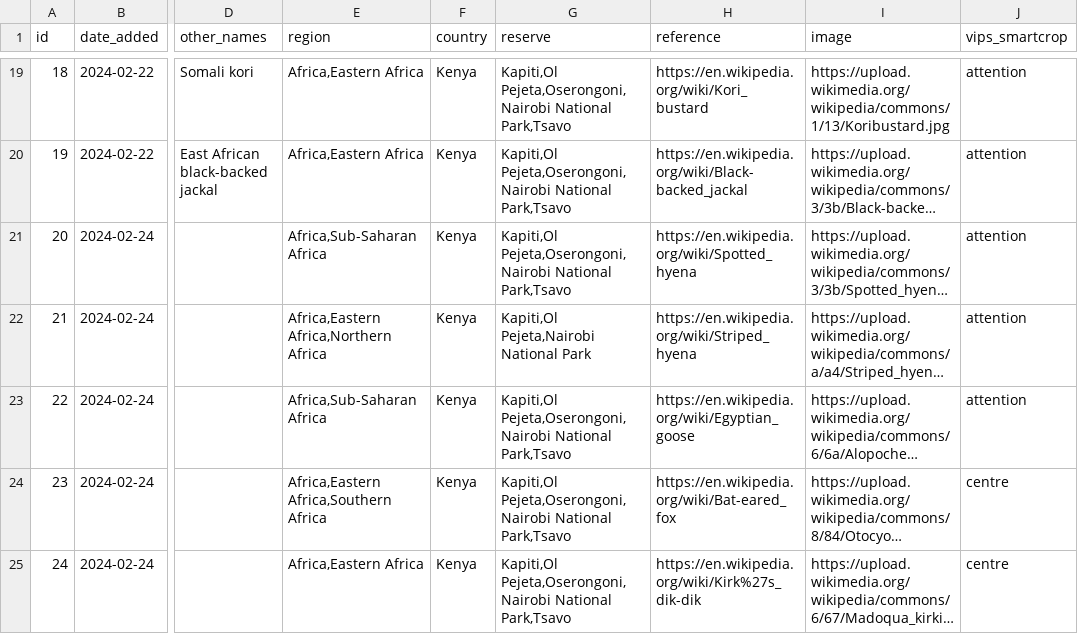
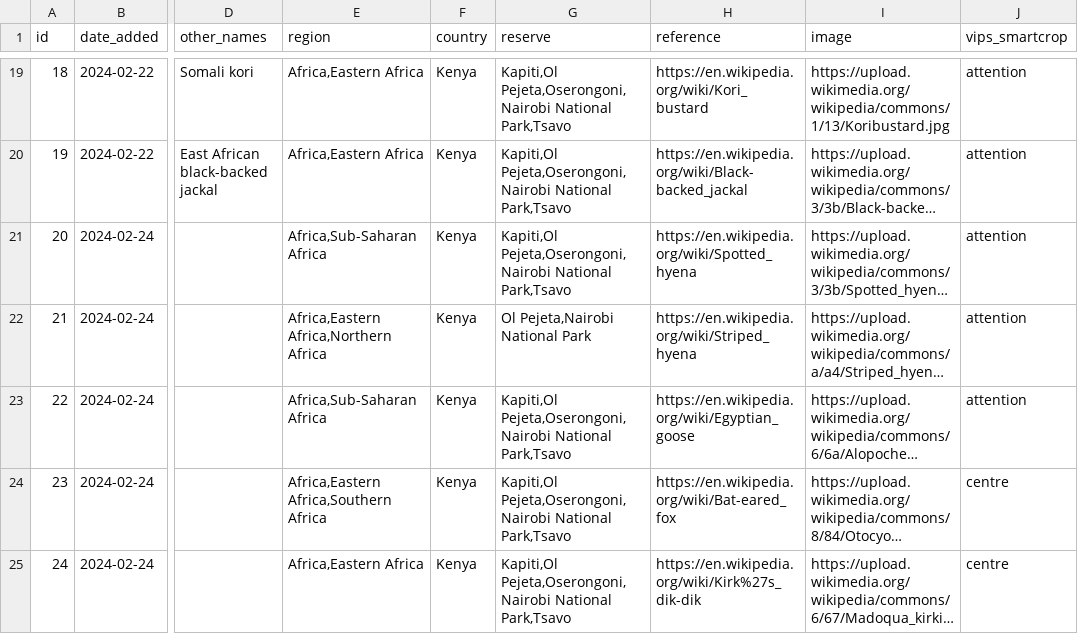
Before and after one commit to alanorth/safari-bingo-cards, a CSV file: data/animals.csv, drawn as a sheet; only a part is shown, gaps mark what is left out; long unchanged cells end in …; the diff names each change by its address in the sheet, - before the commit and + after, or states it on an @@ line.

Commit message:
data/animals.csv: no striped hyena in Kapiti

```diff
--- a/data/animals.csv
+++ b/data/animals.csv
-G22 (reserve): Kapiti,Ol Pejeta,Nairobi National Park
+G22 (reserve): Ol Pejeta,Nairobi National Park
```
